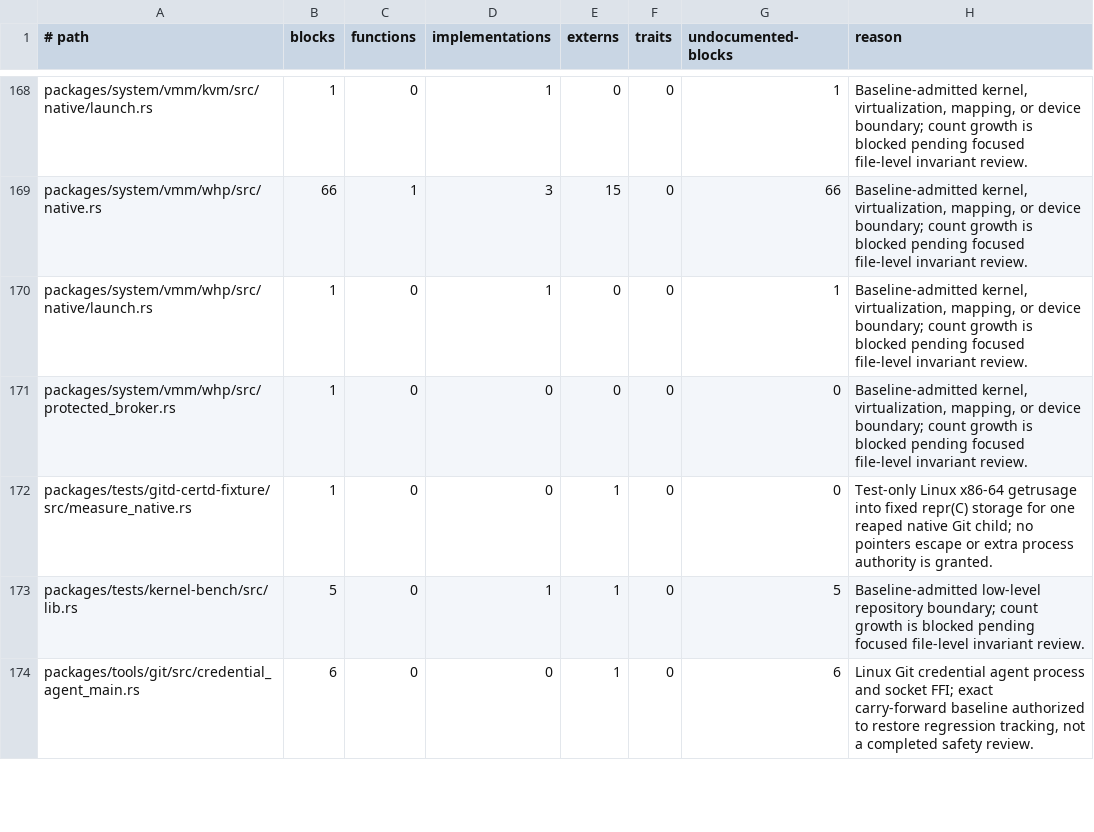
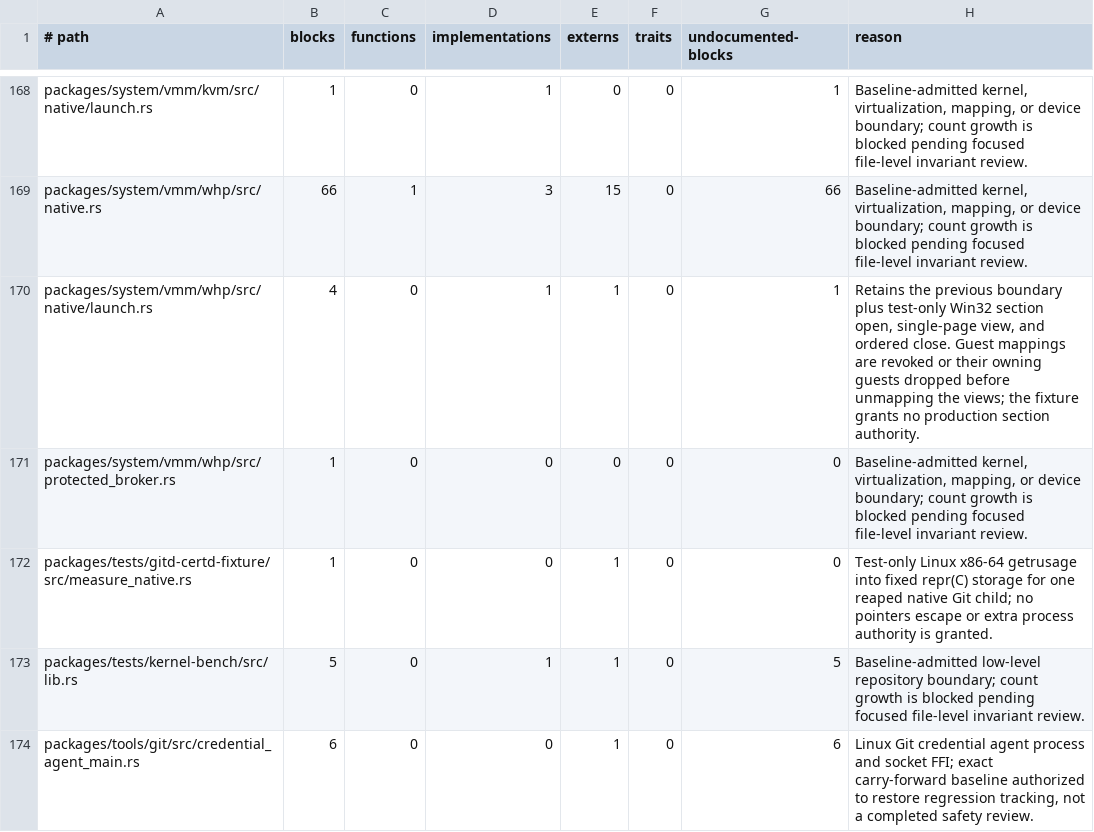
Before and after one commit to mitchellmachine/mrml, a TSV file: tools/ci/unsafe-policy.tsv, drawn as a sheet; only a part is shown, gaps mark what is left out.

Commit message:
Share one pagefile-backed section between WHP probe workers

```diff
--- a/tools/ci/unsafe-policy.tsv
+++ b/tools/ci/unsafe-policy.tsv
@@ -169,3 +169,3 @@ packages/system/vmm/kvm/src/native/launch.rs	1	0	1	0	0	1	Baseline-admitted kerne
 packages/system/vmm/whp/src/native.rs	66	1	3	15	0	66	Baseline-admitted kernel, virtualization, mapping, or device boundary; count growth is blocked pending focused file-level invariant review.
-packages/system/vmm/whp/src/native/launch.rs	1	0	1	0	0	1	Baseline-admitted kernel, virtualization, mapping, or device boundary; count growth is blocked pending focused file-level invariant review.
+packages/system/vmm/whp/src/native/launch.rs	4	0	1	1	0	1	Retains the previous boundary plus test-only Win32 section open, single-page view, and ordered close. Guest mappings are revoked or their owning guests dropped before unmapping the views; the fixture grants no production section authority.
 packages/system/vmm/whp/src/protected_broker.rs	1	0	0	0	0	0	Baseline-admitted kernel, virtualization, mapping, or device boundary; count growth is blocked pending focused file-level invariant review.
```
Also changed, not shown: 6 other files.
